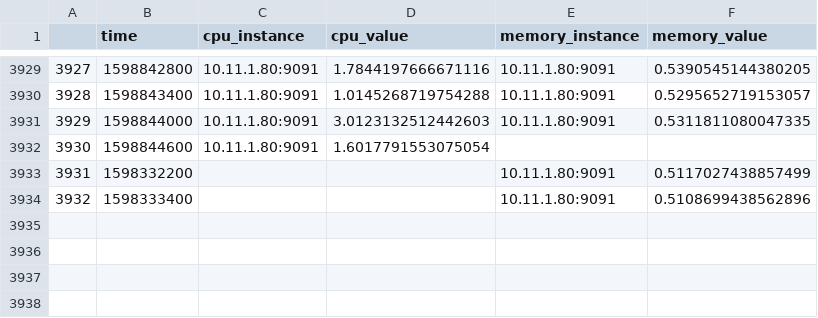
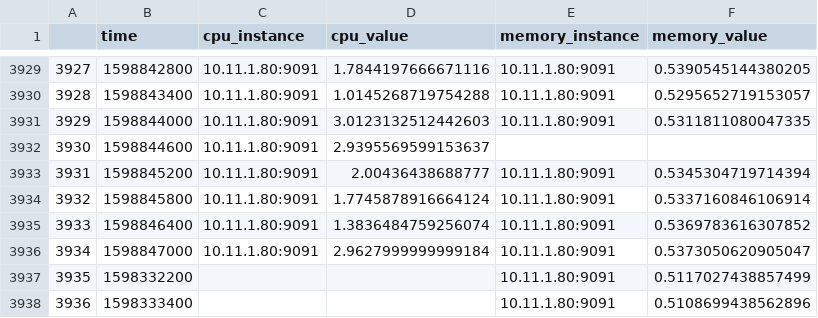
Before and after one commit to gantry-platform/gantry-aiops, a CSV file: gantry-ml/m_data_10.11.1.80:9091.csv, drawn as a sheet; only a part is shown, gaps mark what is left out; addresses are those after the commit; the diff names each change by its address in the sheet, - before the commit and + after, or states it on an @@ line.

```diff
--- a/gantry-ml/m_data_10.11.1.80:9091.csv
+++ b/gantry-ml/m_data_10.11.1.80:9091.csv
-D3932 (cpu_value): 1.6017791553075054
+D3932 (cpu_value): 2.9395569599153637
+row 3933: 3931 | 1598845200 | 10.11.1.80:9091 | 2.00436438688777 | 10.11.1.80:9091 | 0.5345304719714394
+row 3934: 3932 | 1598845800 | 10.11.1.80:9091 | 1.7745878916664124 | 10.11.1.80:9091 | 0.5337160846106914
+row 3935: 3933 | 1598846400 | 10.11.1.80:9091 | 1.3836484759256074 | 10.11.1.80:9091 | 0.5369783616307852
+row 3936: 3934 | 1598847000 | 10.11.1.80:9091 | 2.9627999999999184 | 10.11.1.80:9091 | 0.5373050620905047
@@ column A renumbered from row 3937 down @@
```
Also changed, not shown: gantry-ml/m_data_10.11.0.107:9091.csv, gantry-ml/m_data_10.11.0.155:9091.csv, 4 other files.
